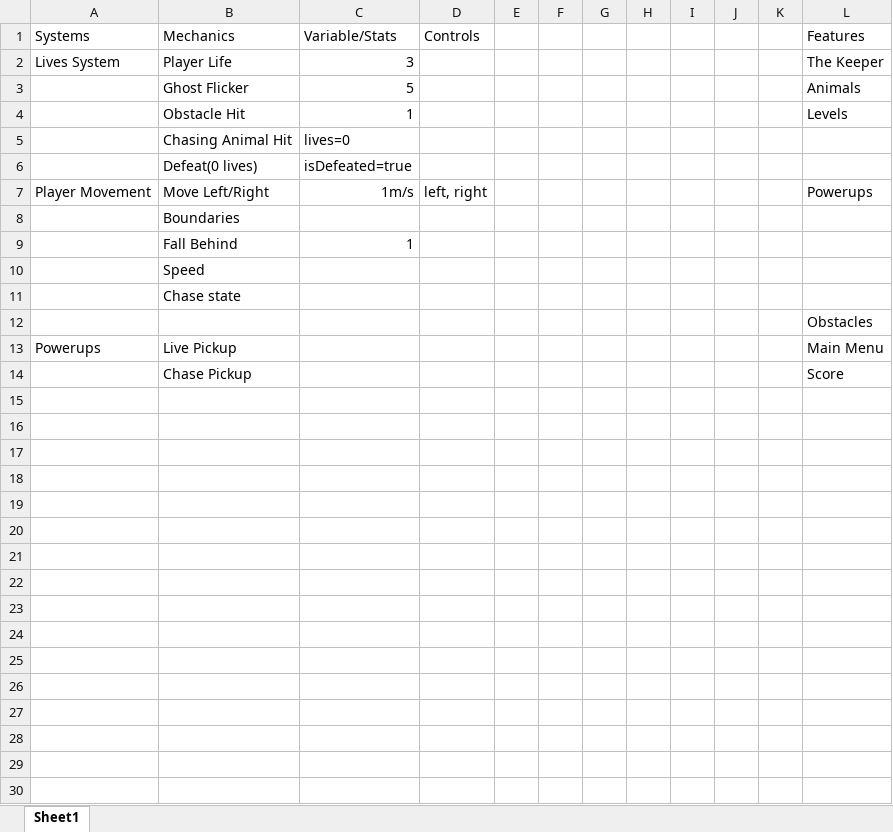
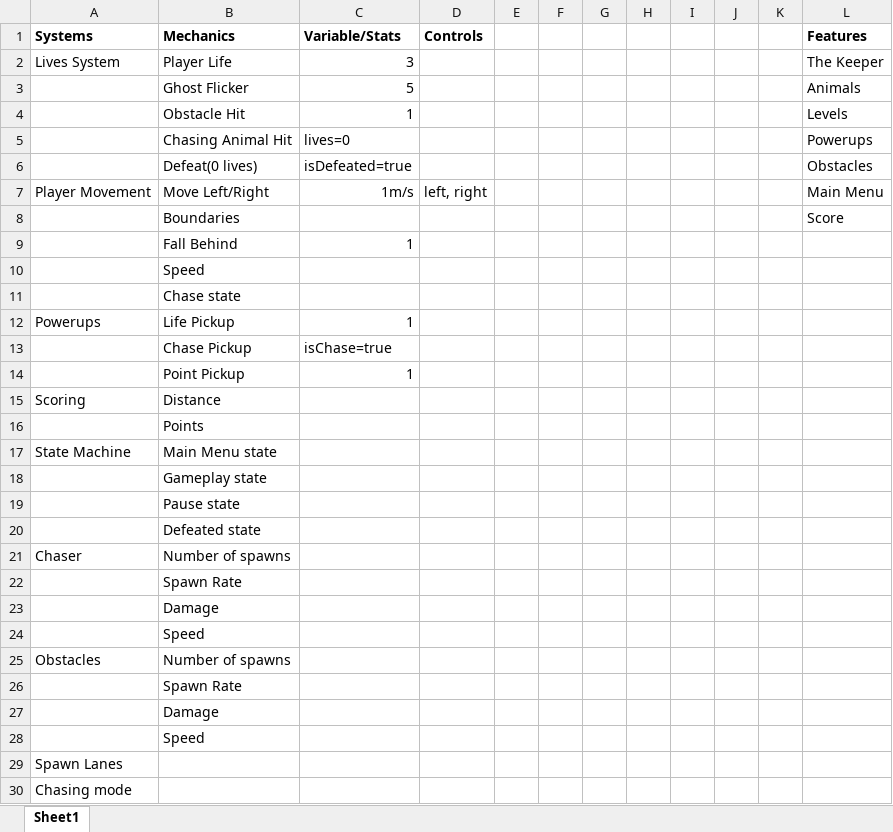
Before and after one commit to lorr94/ZOO-KEEPER-PICO-8-Game, an Excel workbook: Features + Mechanics.xlsx, sheet Sheet1, drawn as a sheet; values as stored, in another font and other column widths than the file's, no borders; removed rows and columns are numbered as before the commit, all else as after; the diff names each change by its address in the sheet, - before the commit and + after, or states it on an @@ line.

```diff
--- a/Features + Mechanics.xlsx (sheet Sheet1)
+++ b/Features + Mechanics.xlsx (sheet Sheet1)
-A1:D1 bold: off
+A1:D1 bold: on
-L1 bold: off
+L1 bold: on
-L5 (Features): (empty)
+L5 (Features): Powerups
-L6 (Features): (empty)
+L6 (Features): Obstacles
-L7 (Features): Powerups
+L7 (Features): Main Menu
-L8 (Features): (empty)
+L8 (Features): Score
-row 12:  |  |  |  |  |  |  |  |  |  |  | Obstacles
-B12 (Mechanics): Live Pickup
+B12 (Mechanics): Life Pickup
-C12 (Variable/Stats): (empty)
+C12 (Variable/Stats): 1
-L12 (Features): Main Menu
+L12 (Features): (empty)
-row 14:  | Chase Pickup |  |  |  |  |  |  |  |  |  | Score
+row 13:  | Chase Pickup | isChase=true
+row 14:  | Point Pickup | 1
+row 15: Scoring | Distance
+row 16:  | Points
+row 17: State Machine | Main Menu state
+row 18:  | Gameplay state
+row 19:  | Pause state
+row 20:  | Defeated state
+row 21: Chaser | Number of spawns
+row 22:  | Spawn Rate
+row 23:  | Damage
+row 24:  | Speed
+row 25: Obstacles | Number of spawns
+row 26:  | Spawn Rate
+row 27:  | Damage
+row 28:  | Speed
+row 29: Spawn Lanes
+row 30: Chasing mode
```
Also changed, not shown: 1 other file.
